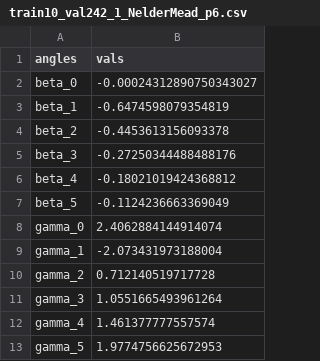
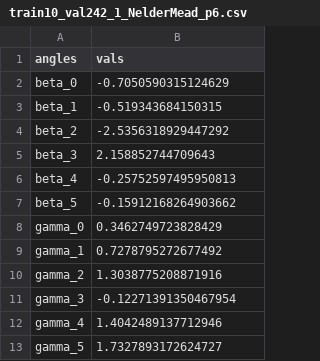
Before and after one commit to zhengzhu14/TFG_GII, a CSV file: P4_entreno_simple/results/optimal_angles/train10_val242_1_NelderMead_p6.csv, drawn as a sheet.

```diff
--- a/P4_entreno_simple/results/optimal_angles/train10_val242_1_NelderMead_p6.csv
+++ b/P4_entreno_simple/results/optimal_angles/train10_val242_1_NelderMead_p6.csv
@@ -1,13 +1,13 @@
 angles,vals
-beta_0,-0.00024312890750343027
-beta_1,-0.6474598079354819
-beta_2,-0.4453613156093378
-beta_3,-0.27250344488488176
-beta_4,-0.18021019424368812
-beta_5,-0.1124236663369049
-gamma_0,2.4062884144914074
-gamma_1,-2.073431973188004
-gamma_2,0.712140519717728
-gamma_3,1.0551665493961264
-gamma_4,1.461377777557574
-gamma_5,1.9774756625672953
+beta_0,-0.7050590315124629
+beta_1,-0.519343684150315
+beta_2,-2.5356318929447292
+beta_3,2.158852744709643
+beta_4,-0.25752597495950813
+beta_5,-0.15912168264903662
+gamma_0,0.3462749723828429
+gamma_1,0.7278795272677492
+gamma_2,1.3038775208871916
+gamma_3,-0.12271391350467954
+gamma_4,1.4042489137712946
+gamma_5,1.7327893172624727
```
Also changed, not shown: P4_entreno_simple/results/optimal_angles/train10_val242_1_NelderMead_p7.csv, P4_entreno_simple/results/optimal_angles/train10_val242_1_NelderMead_p9.csv, 44 other files.
